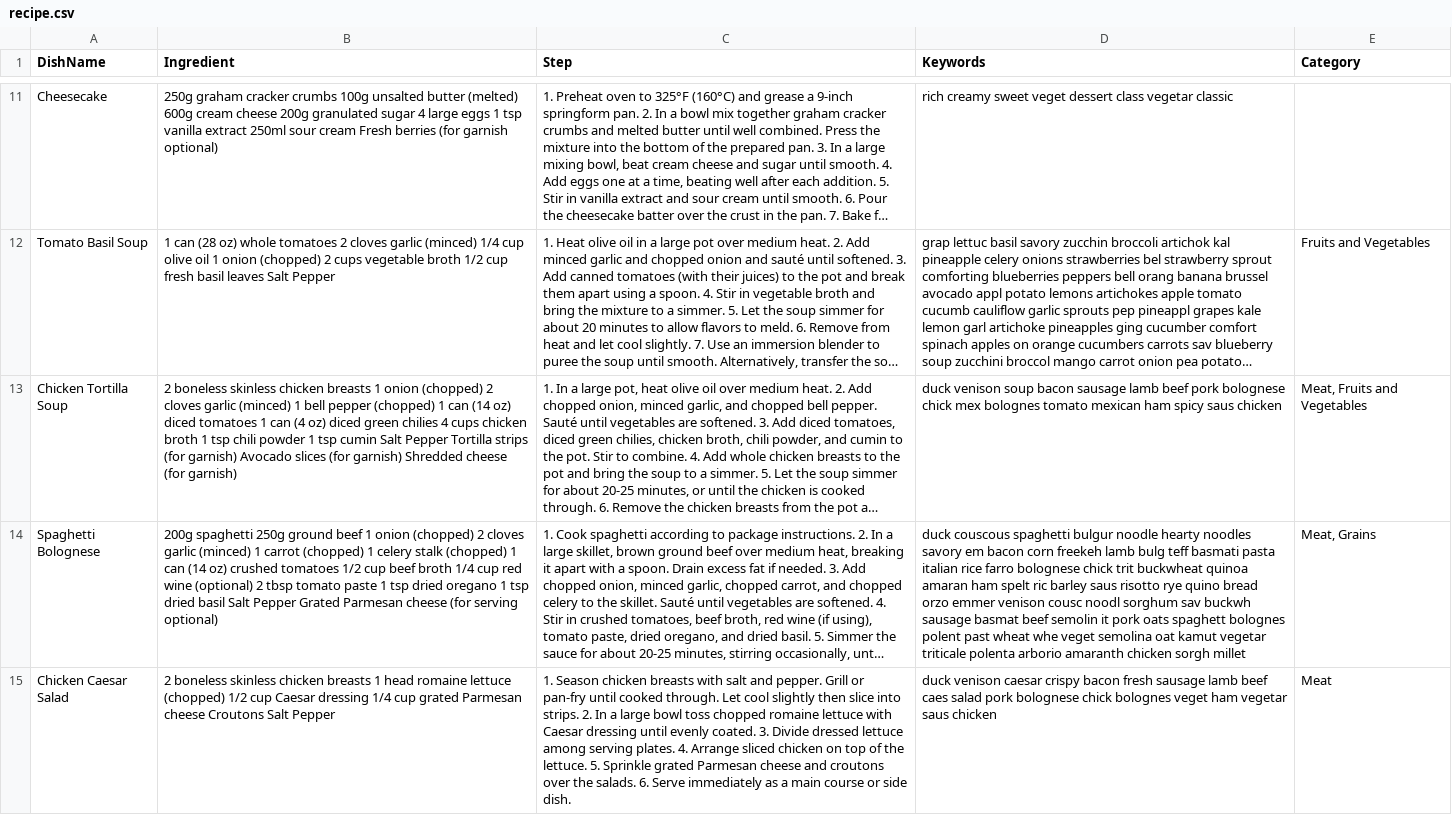
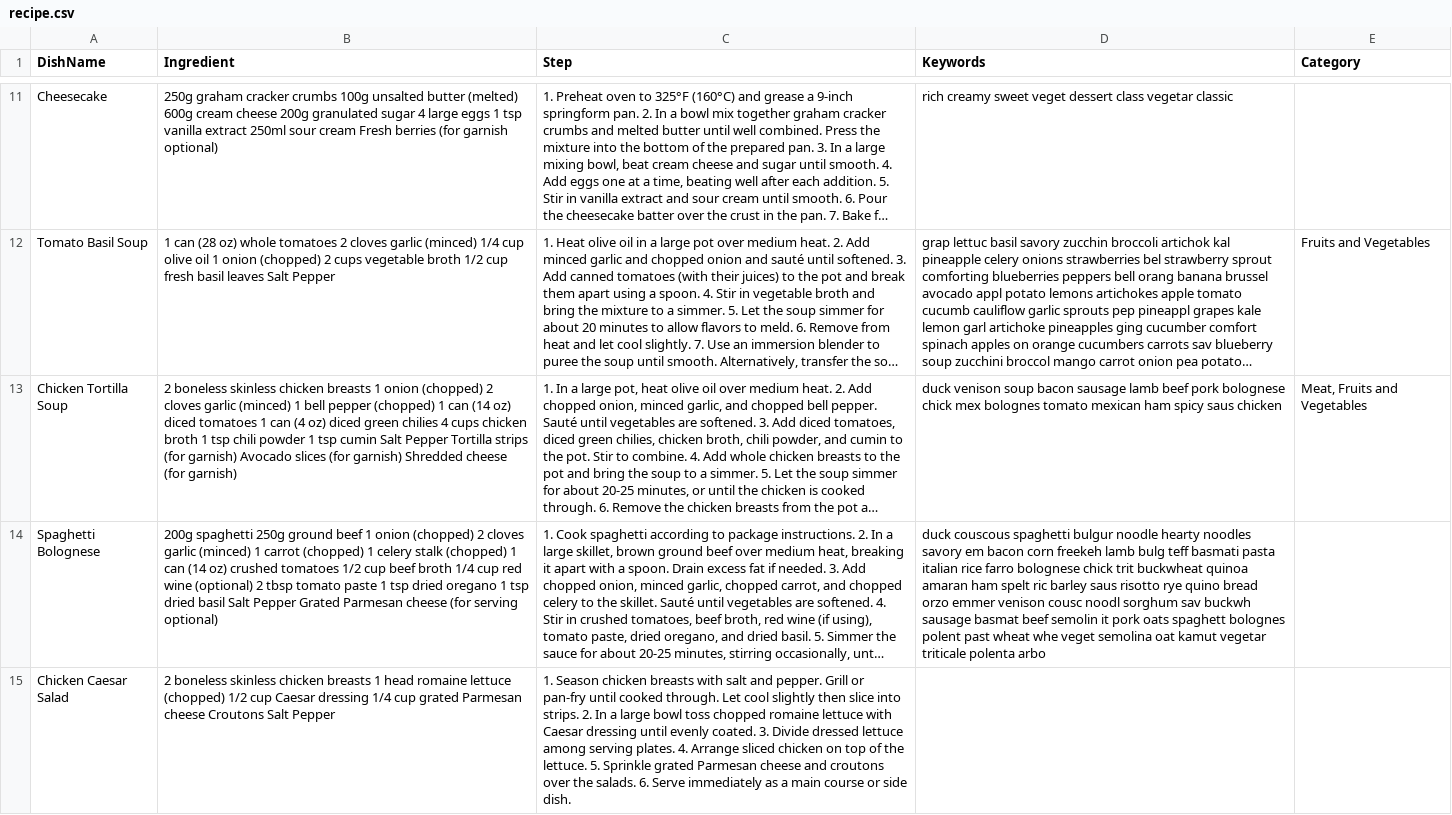
Before and after one commit to Maloulou99/Chatbot, a CSV file: csv/recipe.csv, drawn as a sheet; only a part is shown, gaps mark what is left out; long unchanged cells end in …; the diff covers the shown part only; the diff names each change by its address in the sheet, - before the commit and + after, or states it on an @@ line.

```diff
--- a/csv/recipe.csv
+++ b/csv/recipe.csv
-D14 (Keywords): …triticale polenta arborio amaranth chicken sorgh millet
+D14 (Keywords): …triticale polenta arbo
-E14 (Category): Meat, Grains
+E14 (Category): (empty)
-D15 (Keywords): duck venison caesar crispy bacon fresh sausage lamb beef caes salad pork bolognese chick bolognes veget ham vegetar saus chicken
+D15 (Keywords): (empty)
-E15 (Category): Meat
+E15 (Category): (empty)
```
Also changed, not shown: 4 edited cells elsewhere in this file, csv/category.csv, csv/keyword.csv, 2 other files.
